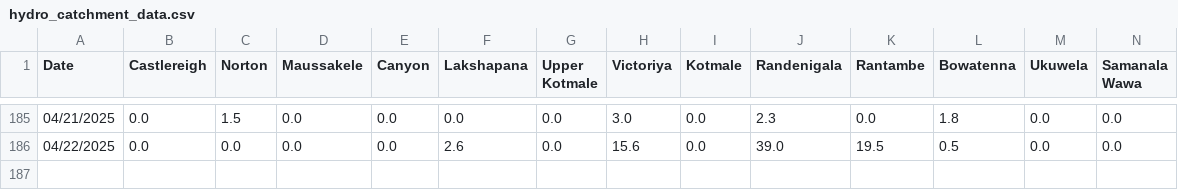
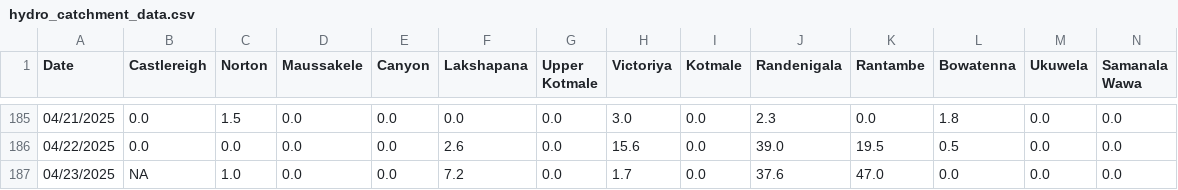
Before and after one commit to Metdata04/download_metdata, a CSV file: extracted_data/hydro_catchment_data.csv, drawn as a sheet; only a part is shown, gaps mark what is left out; rows hold the shown columns only; the diff names each change by its address in the sheet, - before the commit and + after, or states it on an @@ line.

Commit message:
Extracted hydro catchment data from climate update PDF

```diff
--- a/extracted_data/hydro_catchment_data.csv
+++ b/extracted_data/hydro_catchment_data.csv
+row 187: 04/23/2025 | NA | 1.0 | 0.0 | 0.0 | 7.2 | 0.0 | 1.7 | 0.0 | 37.6 | 47.0 | 0.0 | 0.0 | 0.0
```
